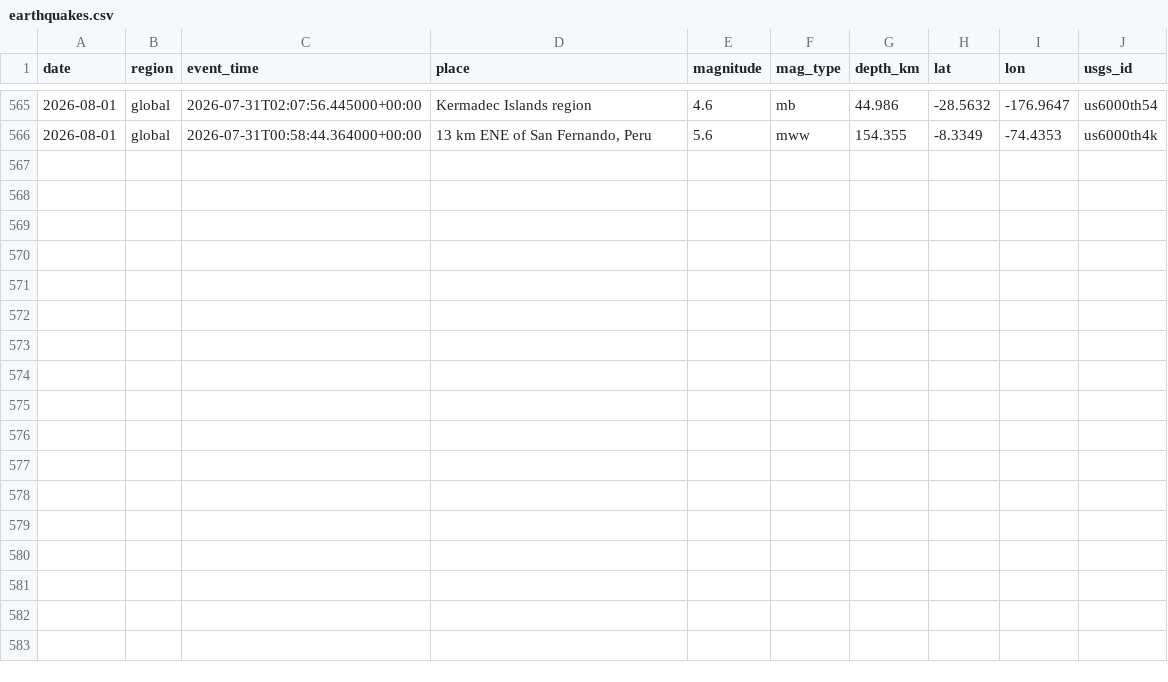
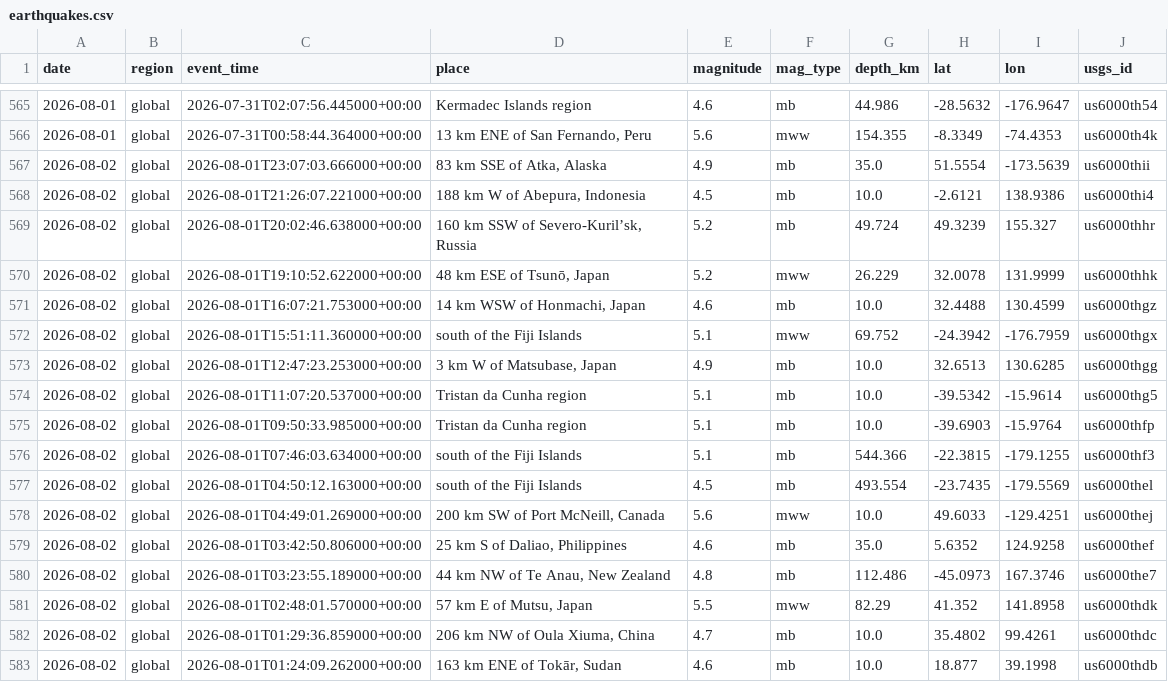
Before and after one commit to icedo724/data_collection, a CSV file: data/environment/earthquakes.csv, drawn as a sheet; only a part is shown, gaps mark what is left out; the diff names each change by its address in the sheet, - before the commit and + after, or states it on an @@ line.

```diff
--- a/data/environment/earthquakes.csv
+++ b/data/environment/earthquakes.csv
+row 567: 2026-08-02 | global | 2026-08-01T23:07:03.666000+00:00 | 83 km SSE of Atka, Alaska | 4.9 | mb | 35.0 | 51.5554 | -173.5639 | us6000thii
+row 568: 2026-08-02 | global | 2026-08-01T21:26:07.221000+00:00 | 188 km W of Abepura, Indonesia | 4.5 | mb | 10.0 | -2.6121 | 138.9386 | us6000thi4
+row 569: 2026-08-02 | global | 2026-08-01T20:02:46.638000+00:00 | 160 km SSW of Severo-Kuril’sk, Russia | 5.2 | mb | 49.724 | 49.3239 | 155.327 | us6000thhr
+row 570: 2026-08-02 | global | 2026-08-01T19:10:52.622000+00:00 | 48 km ESE of Tsunō, Japan | 5.2 | mww | 26.229 | 32.0078 | 131.9999 | us6000thhk
+row 571: 2026-08-02 | global | 2026-08-01T16:07:21.753000+00:00 | 14 km WSW of Honmachi, Japan | 4.6 | mb | 10.0 | 32.4488 | 130.4599 | us6000thgz
+row 572: 2026-08-02 | global | 2026-08-01T15:51:11.360000+00:00 | south of the Fiji Islands | 5.1 | mww | 69.752 | -24.3942 | -176.7959 | us6000thgx
+row 573: 2026-08-02 | global | 2026-08-01T12:47:23.253000+00:00 | 3 km W of Matsubase, Japan | 4.9 | mb | 10.0 | 32.6513 | 130.6285 | us6000thgg
+row 574: 2026-08-02 | global | 2026-08-01T11:07:20.537000+00:00 | Tristan da Cunha region | 5.1 | mb | 10.0 | -39.5342 | -15.9614 | us6000thg5
+row 575: 2026-08-02 | global | 2026-08-01T09:50:33.985000+00:00 | Tristan da Cunha region | 5.1 | mb | 10.0 | -39.6903 | -15.9764 | us6000thfp
+row 576: 2026-08-02 | global | 2026-08-01T07:46:03.634000+00:00 | south of the Fiji Islands | 5.1 | mb | 544.366 | -22.3815 | -179.1255 | us6000thf3
+row 577: 2026-08-02 | global | 2026-08-01T04:50:12.163000+00:00 | south of the Fiji Islands | 4.5 | mb | 493.554 | -23.7435 | -179.5569 | us6000thel
+row 578: 2026-08-02 | global | 2026-08-01T04:49:01.269000+00:00 | 200 km SW of Port McNeill, Canada | 5.6 | mww | 10.0 | 49.6033 | -129.4251 | us6000thej
+row 579: 2026-08-02 | global | 2026-08-01T03:42:50.806000+00:00 | 25 km S of Daliao, Philippines | 4.6 | mb | 35.0 | 5.6352 | 124.9258 | us6000thef
+row 580: 2026-08-02 | global | 2026-08-01T03:23:55.189000+00:00 | 44 km NW of Te Anau, New Zealand | 4.8 | mb | 112.486 | -45.0973 | 167.3746 | us6000the7
+row 581: 2026-08-02 | global | 2026-08-01T02:48:01.570000+00:00 | 57 km E of Mutsu, Japan | 5.5 | mww | 82.29 | 41.352 | 141.8958 | us6000thdk
+row 582: 2026-08-02 | global | 2026-08-01T01:29:36.859000+00:00 | 206 km NW of Oula Xiuma, China | 4.7 | mb | 10.0 | 35.4802 | 99.4261 | us6000thdc
+row 583: 2026-08-02 | global | 2026-08-01T01:24:09.262000+00:00 | 163 km ENE of Tokār, Sudan | 4.6 | mb | 10.0 | 18.877 | 39.1998 | us6000thdb
```
Also changed, not shown: data/environment/air_quality.csv, data/environment/weather.csv, 7 other files.
